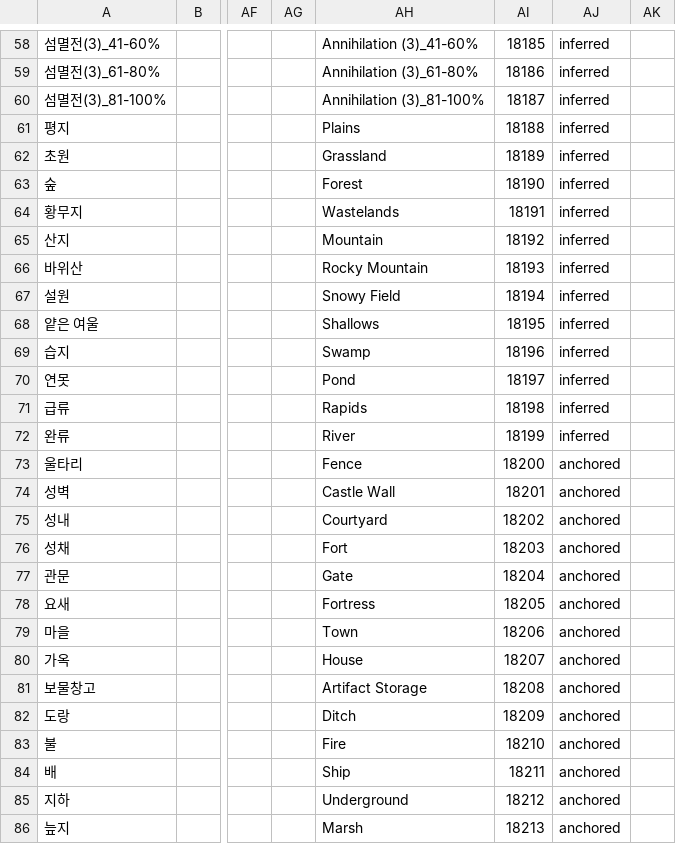
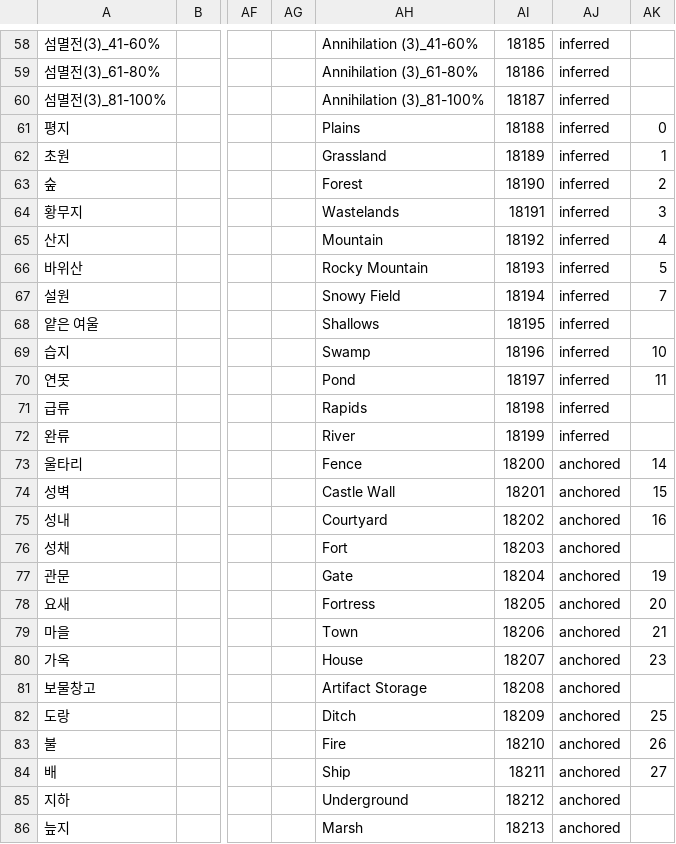
Before and after one commit to dudueul/caocao, a CSV file: data/tables/templates/Tiles.csv, drawn as a sheet; only a part is shown, gaps mark what is left out; the diff covers the shown part only; the diff names each change by its address in the sheet, - before the commit and + after, or states it on an @@ line.

```diff
--- a/data/tables/templates/Tiles.csv
+++ b/data/tables/templates/Tiles.csv
-AK61: (empty)
+AK61: 0
-AK62: (empty)
+AK62: 1
-AK63: (empty)
+AK63: 2
-AK64: (empty)
+AK64: 3
-AK65: (empty)
+AK65: 4
-AK66: (empty)
+AK66: 5
-AK67: (empty)
+AK67: 7
-AK69: (empty)
+AK69: 10
-AK70: (empty)
+AK70: 11
-AK73: (empty)
+AK73: 14
-AK74: (empty)
+AK74: 15
-AK75: (empty)
+AK75: 16
-AK77: (empty)
+AK77: 19
-AK78: (empty)
+AK78: 20
-AK79: (empty)
+AK79: 21
-AK80: (empty)
+AK80: 23
-AK82: (empty)
+AK82: 25
-AK83: (empty)
+AK83: 26
-AK84: (empty)
+AK84: 27
```
Also changed, not shown: 5 added rows and 1 edited cell elsewhere in this file, data/tables/templates/BattleMaps.csv, data/tables/templates/Jobs.csv, 18 other files.
